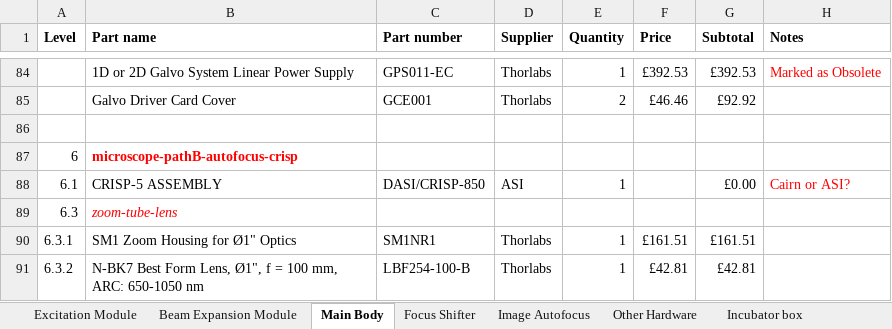
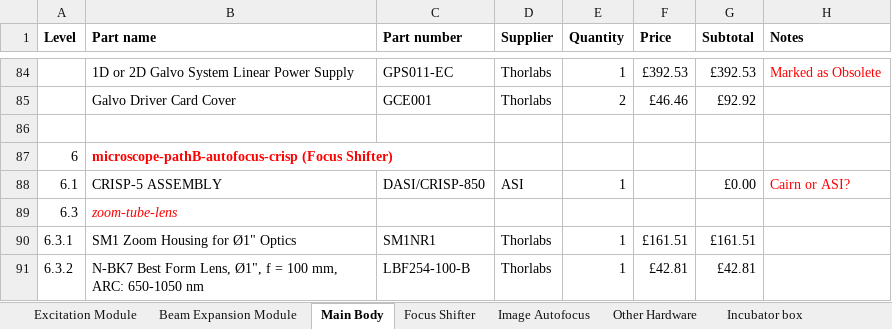
Before and after one commit to HoldenLab/LifeHackWebsite, an Excel workbook: LifeHack-Parts.xlsx, sheet Main Body, drawn as a sheet; only a part is shown, gaps mark what is left out; values as stored, in another font and other column widths than the file's, no borders; the diff names each change by its address in the sheet, - before the commit and + after, or states it on an @@ line.

```diff
--- a/LifeHack-Parts.xlsx (sheet Main Body)
+++ b/LifeHack-Parts.xlsx (sheet Main Body)
-B87 (Part name): microscope-pathB-autofocus-crisp
+B87 (Part name): microscope-pathB-autofocus-crisp (Focus Shifter)
```
Also changed, not shown: sheet Image Autofocus, sheet Focus Shifter, Parts-List/FocusShifter-Parts.xlsx, Parts-List/ImageAutofocus-Parts.xlsx, 4 other files.
